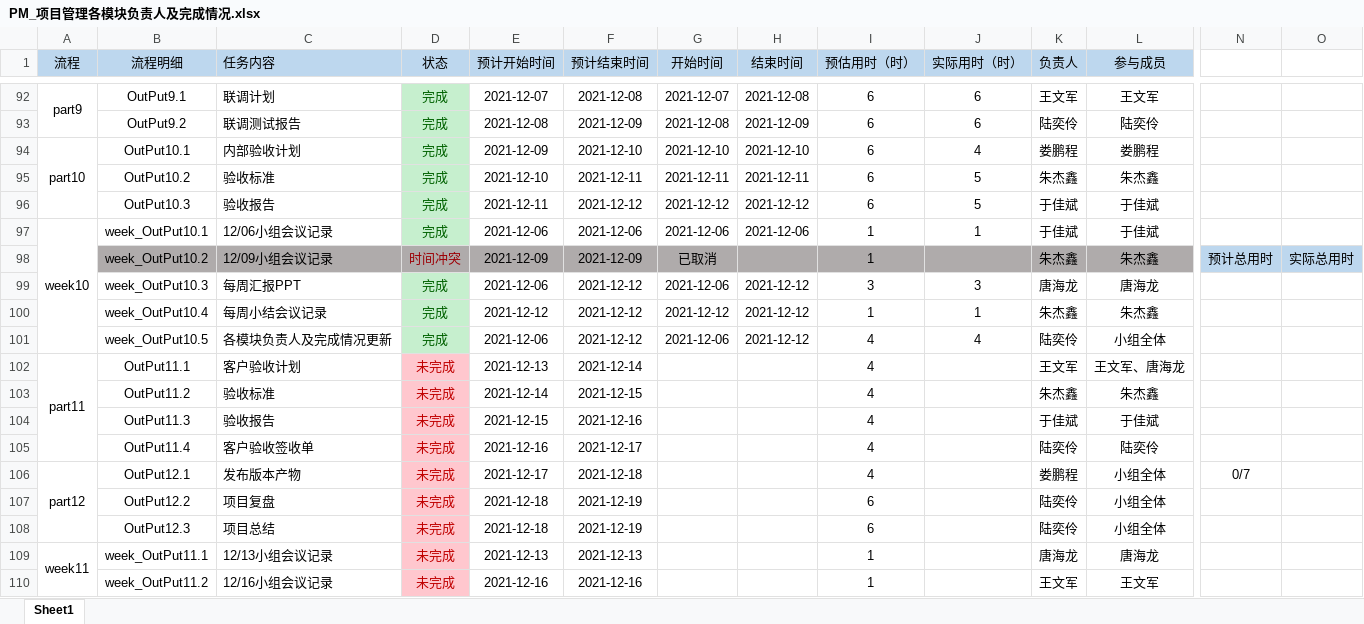
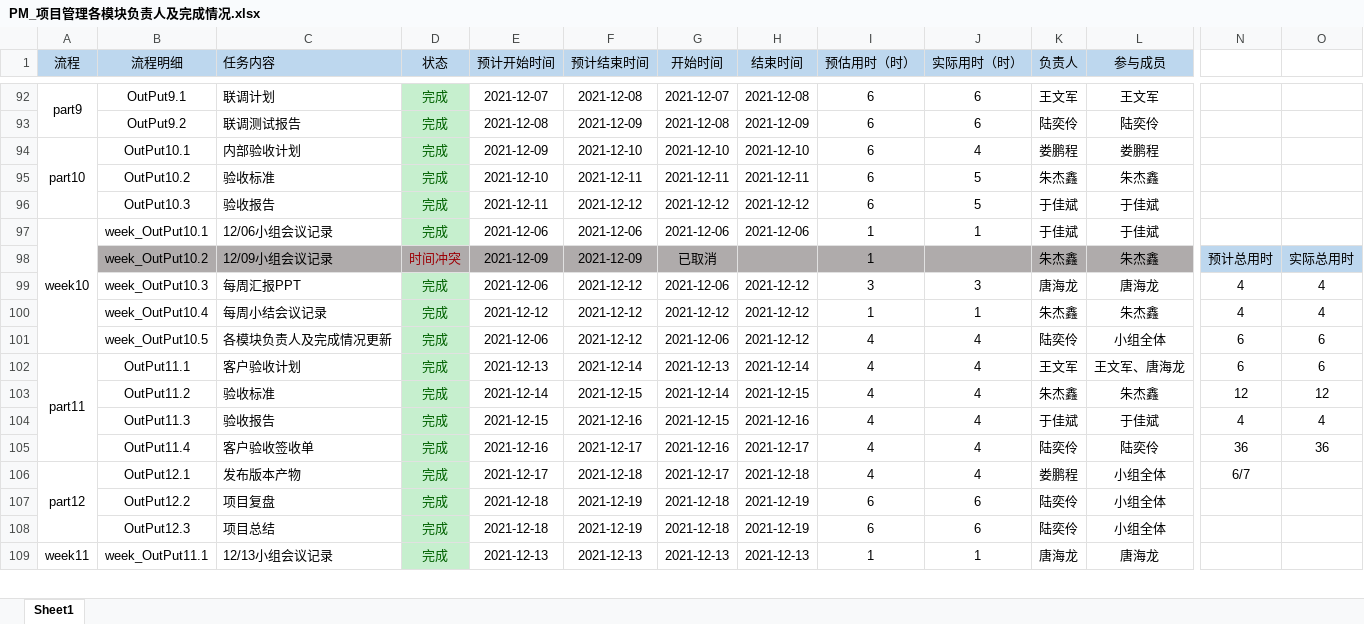
Before and after one commit to byurself/ndky_cx_pm_g1, an Excel workbook: PM_LSN_KYGA/PM_项目管理各模块负责人及完成情况.xlsx, sheet Sheet1, drawn as a sheet; only a part is shown, gaps mark what is left out; values as stored, in another font and other column widths than the file's, no borders; removed rows and columns are numbered as before the commit, all else as after; rows hold the shown columns only; the diff covers the shown part only; the diff names each change by its address in the sheet, - before the commit and + after, or states it on an @@ line.

Commit message:
[PM_WEEK11][TBC]更新项目管理各模块负责人及完成情况

```diff
--- a/PM_LSN_KYGA/PM_项目管理各模块负责人及完成情况.xlsx (sheet Sheet1)
+++ b/PM_LSN_KYGA/PM_项目管理各模块负责人及完成情况.xlsx (sheet Sheet1)
-N99:N100: (empty)
+N99:N100: 4
-O99:O100: (empty)
+O99:O100: 4
-N101:N102: (empty)
+N101:N102: 6
-O101:O102: (empty)
+O101:O102: 6
-D102:D109 (状态): 未完成
+D102:D109 (状态): 完成
@@ D102:D109 fill: #FFC7CE → #C6EFCE, text colour: #C00000 → #006100 @@
-G102 (开始时间): (empty)
+G102 (开始时间): 2021-12-13
-H102 (结束时间): (empty)
+H102 (结束时间): 2021-12-14
-J102:J106 (实际用时（时）): (empty)
+J102:J106 (实际用时（时）): 4
-G103 (开始时间): (empty)
+G103 (开始时间): 2021-12-14
-H103 (结束时间): (empty)
+H103 (结束时间): 2021-12-15
-N103: (empty)
+N103: 12
-O103: (empty)
+O103: 12
-G104 (开始时间): (empty)
+G104 (开始时间): 2021-12-15
-H104 (结束时间): (empty)
+H104 (结束时间): 2021-12-16
-N104: (empty)
+N104: 4
-O104: (empty)
+O104: 4
-G105 (开始时间): (empty)
+G105 (开始时间): 2021-12-16
-H105 (结束时间): (empty)
+H105 (结束时间): 2021-12-17
-N105: (empty)
+N105: 36
-O105: (empty)
+O105: 36
-G106 (开始时间): (empty)
+G106 (开始时间): 2021-12-17
-H106 (结束时间): (empty)
+H106 (结束时间): 2021-12-18
-N106: 0/7
+N106: 6/7
-G107:G108 (开始时间): (empty)
+G107:G108 (开始时间): 2021-12-18
-H107:H108 (结束时间): (empty)
+H107:H108 (结束时间): 2021-12-19
-J107:J108 (实际用时（时）): (empty)
+J107:J108 (实际用时（时）): 6
-G109 (开始时间): (empty)
+G109 (开始时间): 2021-12-13
-H109 (结束时间): (empty)
+H109 (结束时间): 2021-12-13
-J109 (实际用时（时）): (empty)
+J109 (实际用时（时）): 1
-row 110:  | week_OutPut11.2 | 12/16小组会议记录 | 未完成 | 2021-12-16 | 2021-12-16 |  |  | 1 |  | 王文军 | 王文军
```
Also changed, not shown: 1 added row, 1 removed row, 10 edited cells and cell formats elsewhere in this sheet.
